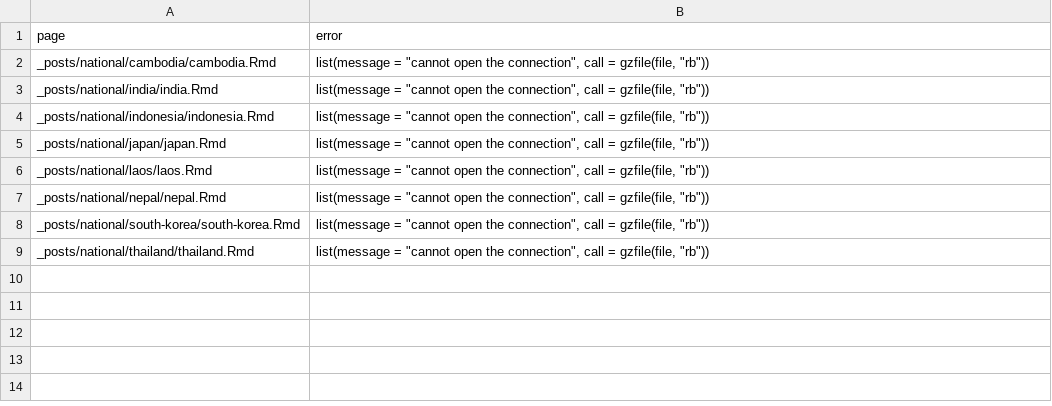
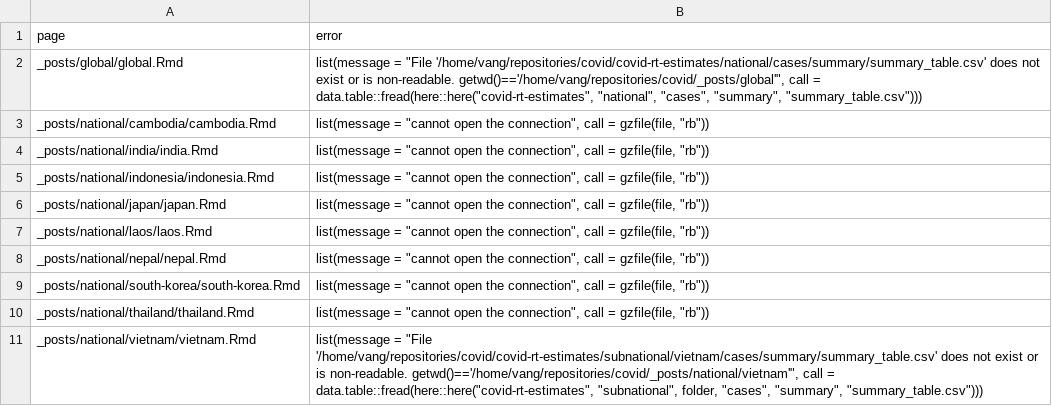
Before and after one commit to biocyberman/covid, a CSV file: logs/render_failure.csv, drawn as a sheet.

Commit message:
Updated website

```diff
--- a/logs/render_failure.csv
+++ b/logs/render_failure.csv
@@ -1,2 +1,3 @@
 page,error
+_posts/global/global.Rmd,"list(message = ""File '/home/vang/repositories/covid/covid-rt-estimates/national/cases/summary/summary_table.csv' does not exist or is non-readable. getwd()=='/home/vang/repositories/covid/_posts/global'"", call = data.table::fread(here::here(""covid-rt-estimates"", ""national"", ""cases"", ""summary"", ""summary_table.csv"")))"
 _posts/national/cambodia/cambodia.Rmd,"list(message = ""cannot open the connection"", call = gzfile(file, ""rb""))"
@@ -9 +10,2 @@ _posts/national/south-korea/south-korea.Rmd,"list(message = ""cannot open the co
 _posts/national/thailand/thailand.Rmd,"list(message = ""cannot open the connection"", call = gzfile(file, ""rb""))"
+_posts/national/vietnam/vietnam.Rmd,"list(message = ""File '/home/vang/repositories/covid/covid-rt-estimates/subnational/vietnam/cases/summary/summary_table.csv' does not exist or is non-readable. getwd()=='/home/vang/repositories/covid/_posts/national/vietnam'"", call = data.table::fread(here::here(""covid-rt-estimates"", ""subnational"", folder, ""cases"", ""summary"", ""summary_table.csv"")))"
```
